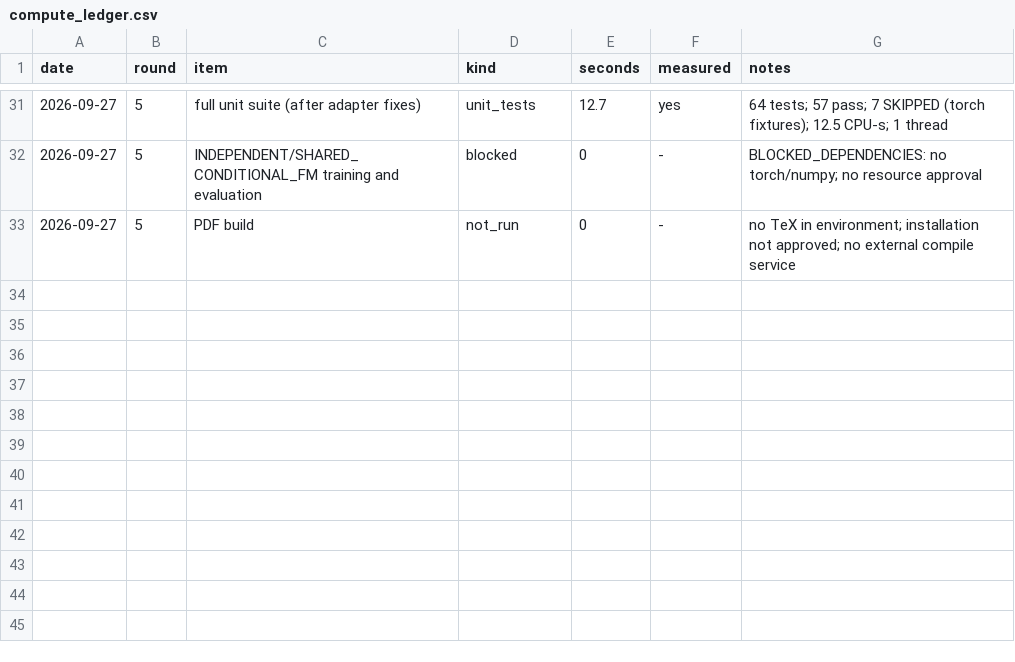
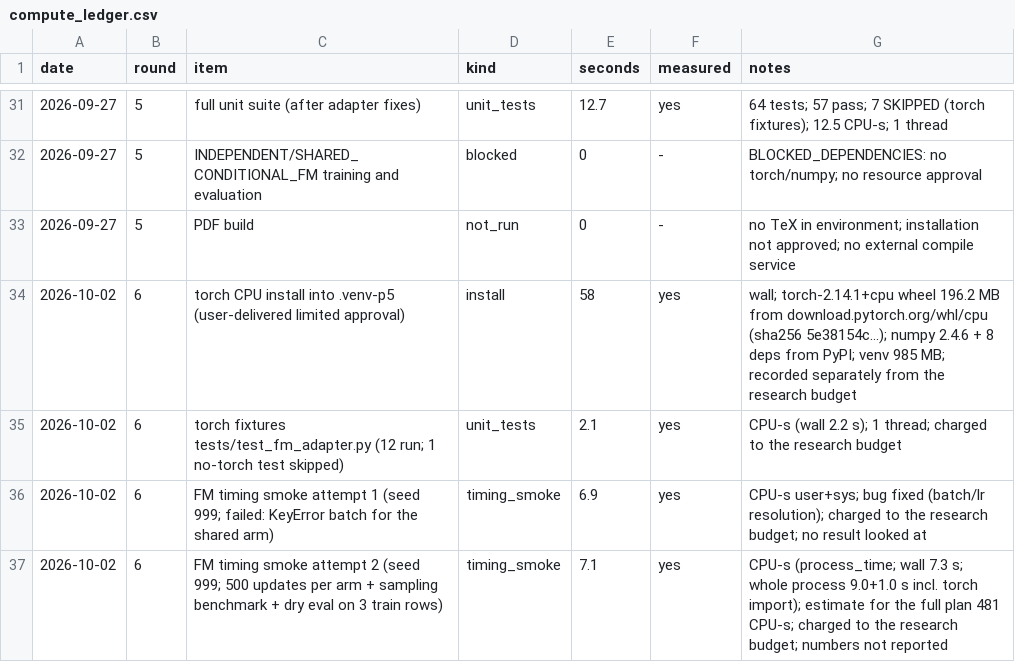
Before and after one commit to donggil113/Subset-Compatibility-in-Multimodal-Generation, a CSV file: results/compute_ledger.csv, drawn as a sheet; only a part is shown, gaps mark what is left out.

```diff
--- a/results/compute_ledger.csv
+++ b/results/compute_ledger.csv
@@ -33 +33,5 @@ date,round,item,kind,seconds,measured,notes
 2026-09-27,5,PDF build,not_run,0,-,no TeX in environment; installation not approved; no external compile service
+2026-10-02,6,torch CPU install into .venv-p5 (user-delivered limited approval),install,58,yes,wall; torch-2.14.1+cpu wheel 196.2 MB from download.pytorch.org/whl/cpu (sha256 5e38154c...); numpy 2.4.6 + 8 deps from PyPI; venv 985 MB; recorded separately from the research budget
+2026-10-02,6,torch fixtures tests/test_fm_adapter.py (12 run; 1 no-torch test skipped),unit_tests,2.1,yes,CPU-s (wall 2.2 s); 1 thread; charged to the research budget
+2026-10-02,6,FM timing smoke attempt 1 (seed 999; failed: KeyError batch for the shared arm),timing_smoke,6.9,yes,CPU-s user+sys; bug fixed (batch/lr resolution); charged to the research budget; no result looked at
+2026-10-02,6,FM timing smoke attempt 2 (seed 999; 500 updates per arm + sampling benchmark + dry eval on 3 train rows),timing_smoke,7.1,yes,CPU-s (process_time; wall 7.3 s; whole process 9.0+1.0 s incl. torch import); estimate for the full plan 481 CPU-s; charged to the research budget; numbers not reported
```
Also changed, not shown: 11 other files.
